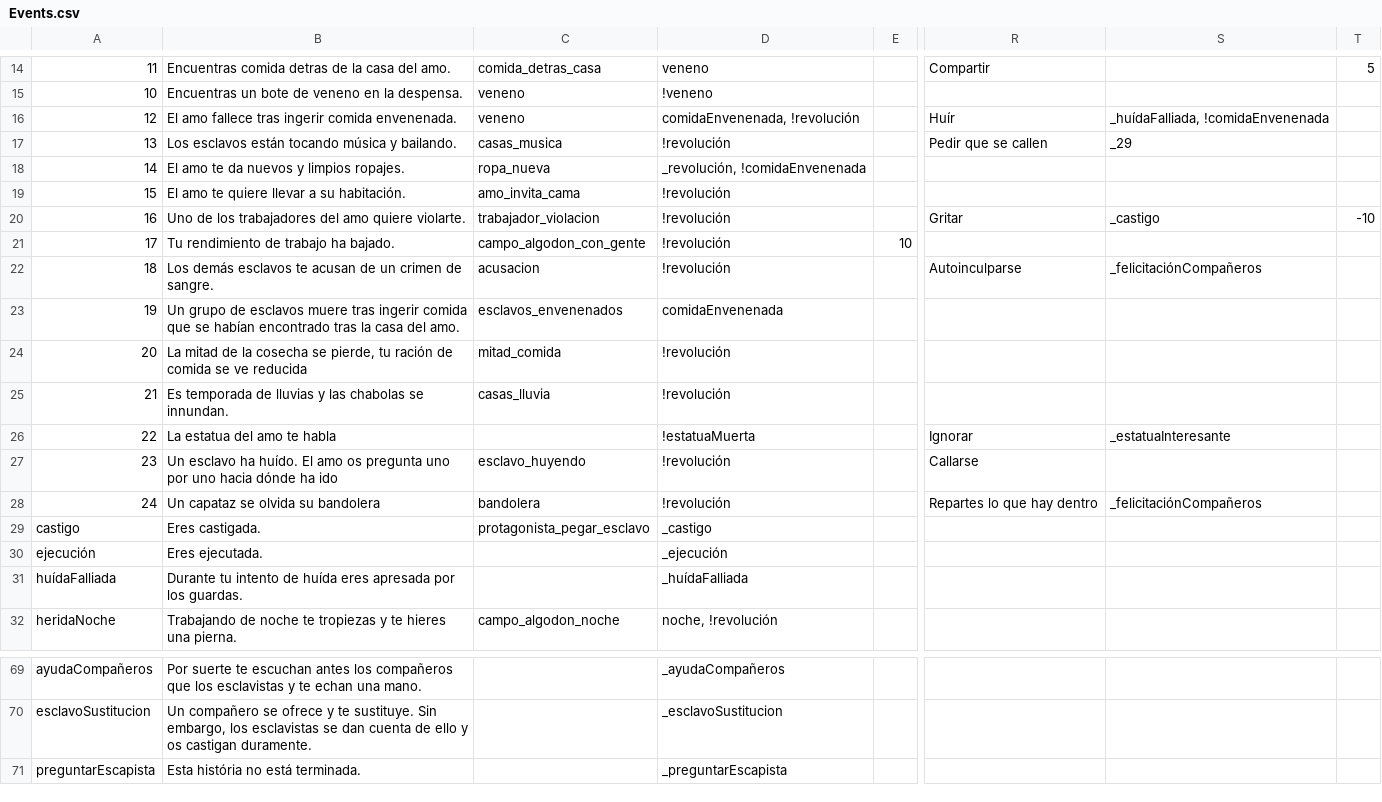
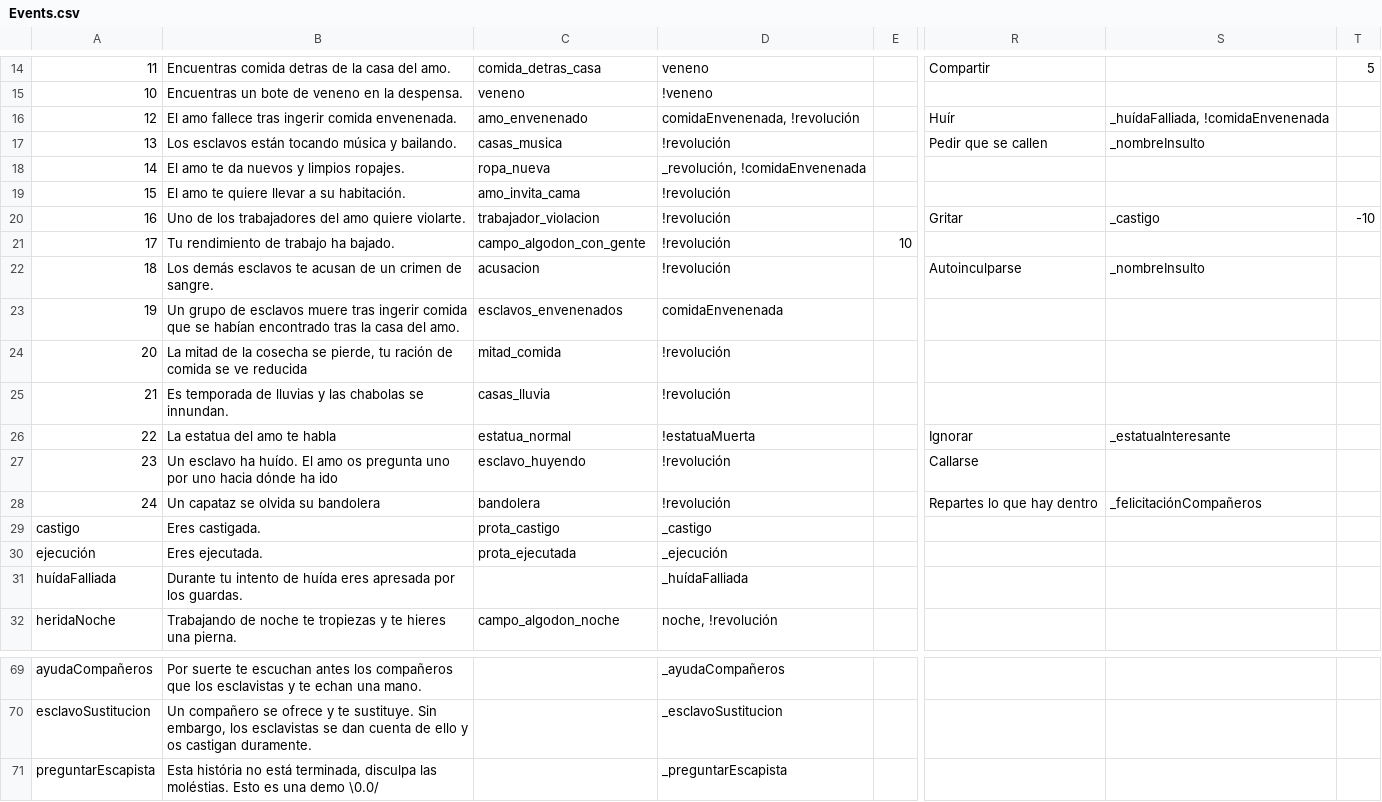
Before and after one commit to Destokado/Negro, a CSV file: Negro/Assets/Resources/Events.csv, drawn as a sheet; only a part is shown, gaps mark what is left out; the diff covers the shown part only; the diff names each change by its address in the sheet, - before the commit and + after, or states it on an @@ line.

Commit message:
Demo version finale

```diff
--- a/Negro/Assets/Resources/Events.csv
+++ b/Negro/Assets/Resources/Events.csv
-C16: veneno
+C16: amo_envenenado
-S17: _29
+S17: _nombreInsulto
-S22: _felicitaciónCompañeros
+S22: _nombreInsulto
-C26: (empty)
+C26: estatua_normal
-C29: protagonista_pegar_esclavo
+C29: prota_castigo
-C30: (empty)
+C30: prota_ejecutada
-B71: …no está terminada.
+B71: …no está terminada, disculpa las moléstias. Esto es una demo \0.0/
```
Also changed, not shown: 11 edited cells elsewhere in this file, 51 other files.
